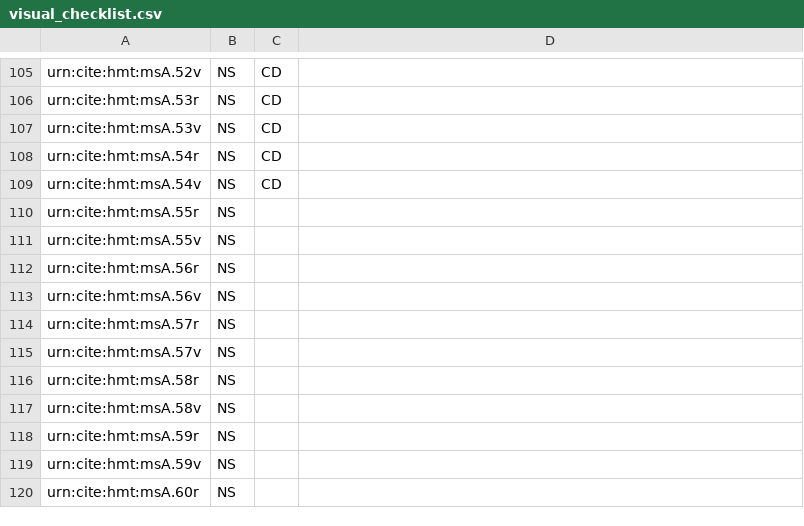
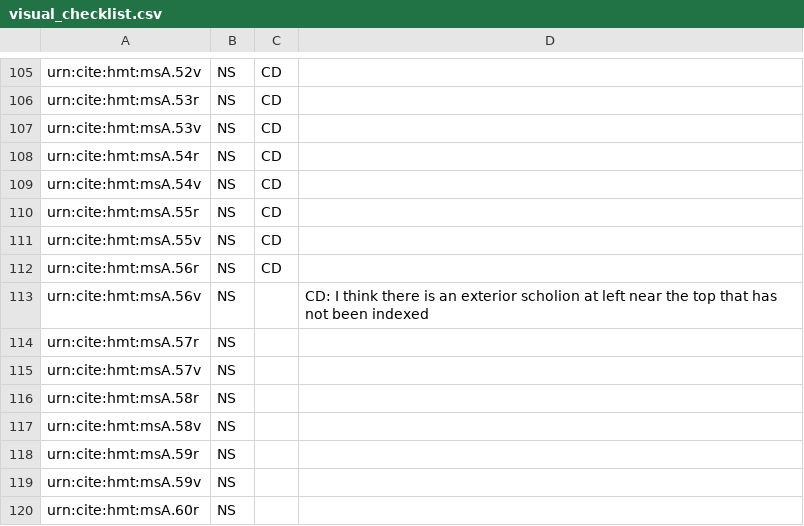
Before and after one commit to hmteditors/acmecleaners, a CSV file: visual_checklist.csv, drawn as a sheet; only a part is shown, gaps mark what is left out.

Commit message:
Update visual_checklist.csv

```diff
--- a/visual_checklist.csv
+++ b/visual_checklist.csv
@@ -109,6 +109,6 @@ urn:cite:hmt:msA.54r,NS,CD,
 urn:cite:hmt:msA.54v,NS,CD,
-urn:cite:hmt:msA.55r,NS,,
-urn:cite:hmt:msA.55v,NS,,
-urn:cite:hmt:msA.56r,NS,,
-urn:cite:hmt:msA.56v,NS,,
+urn:cite:hmt:msA.55r,NS,CD,
+urn:cite:hmt:msA.55v,NS,CD,
+urn:cite:hmt:msA.56r,NS,CD,
+urn:cite:hmt:msA.56v,NS,,CD: I think there is an exterior scholion at left near the top that has not been indexed
 urn:cite:hmt:msA.57r,NS,,
```
